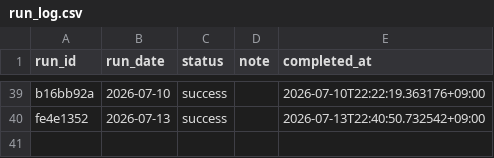
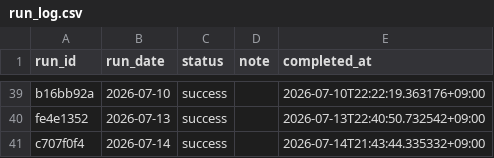
Before and after one commit to zamaxg5ktkyms9/S-Quant, a CSV file: backups/sheets/run_log.csv, drawn as a sheet; only a part is shown, gaps mark what is left out.

```diff
--- a/backups/sheets/run_log.csv
+++ b/backups/sheets/run_log.csv
@@ -40 +40,2 @@ b16bb92a,2026-07-10,success,,2026-07-10T22:22:19.363176+09:00
 fe4e1352,2026-07-13,success,,2026-07-13T22:40:50.732542+09:00
+c707f0f4,2026-07-14,success,,2026-07-14T21:43:44.335332+09:00
```
Also changed, not shown: backups/sheets/portfolio.csv, 1 other file.
